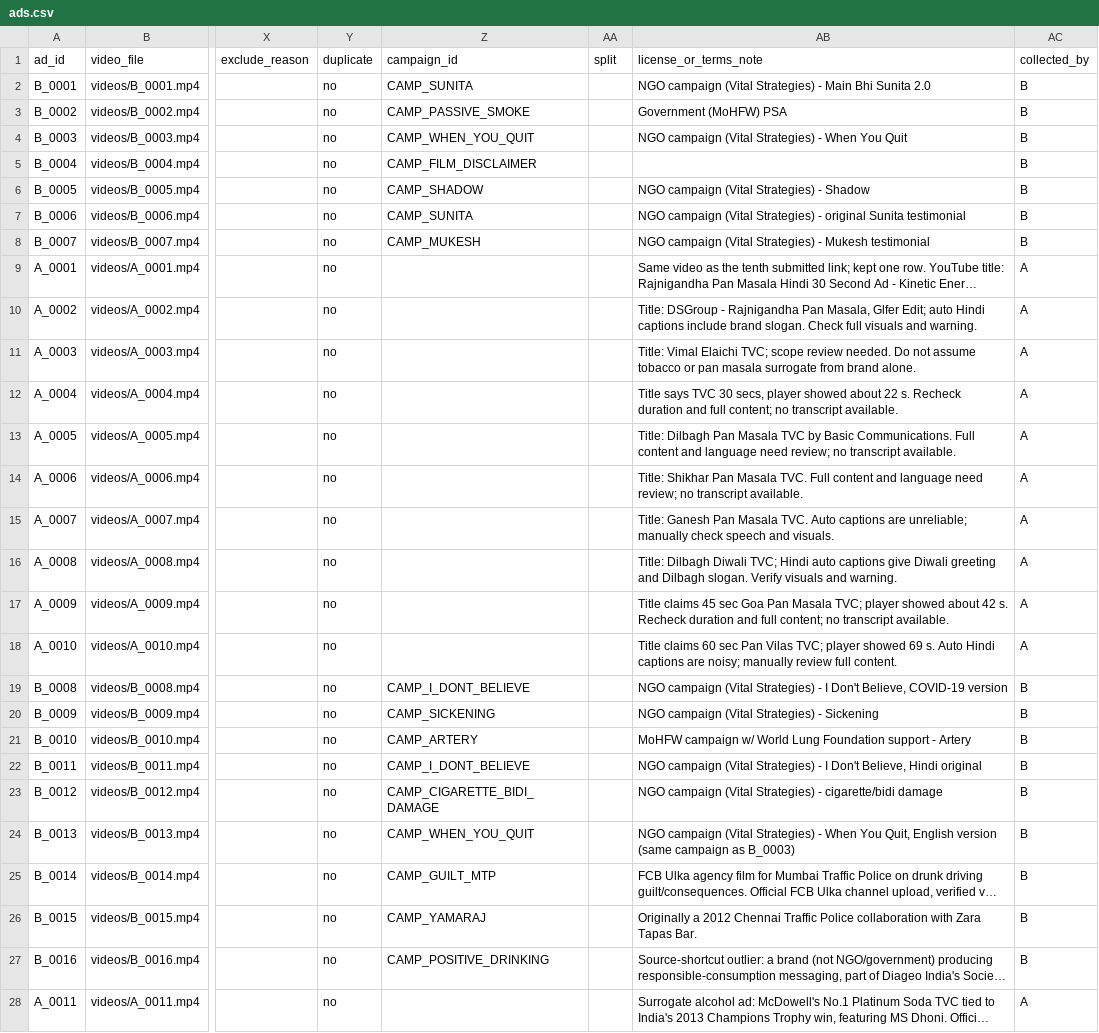
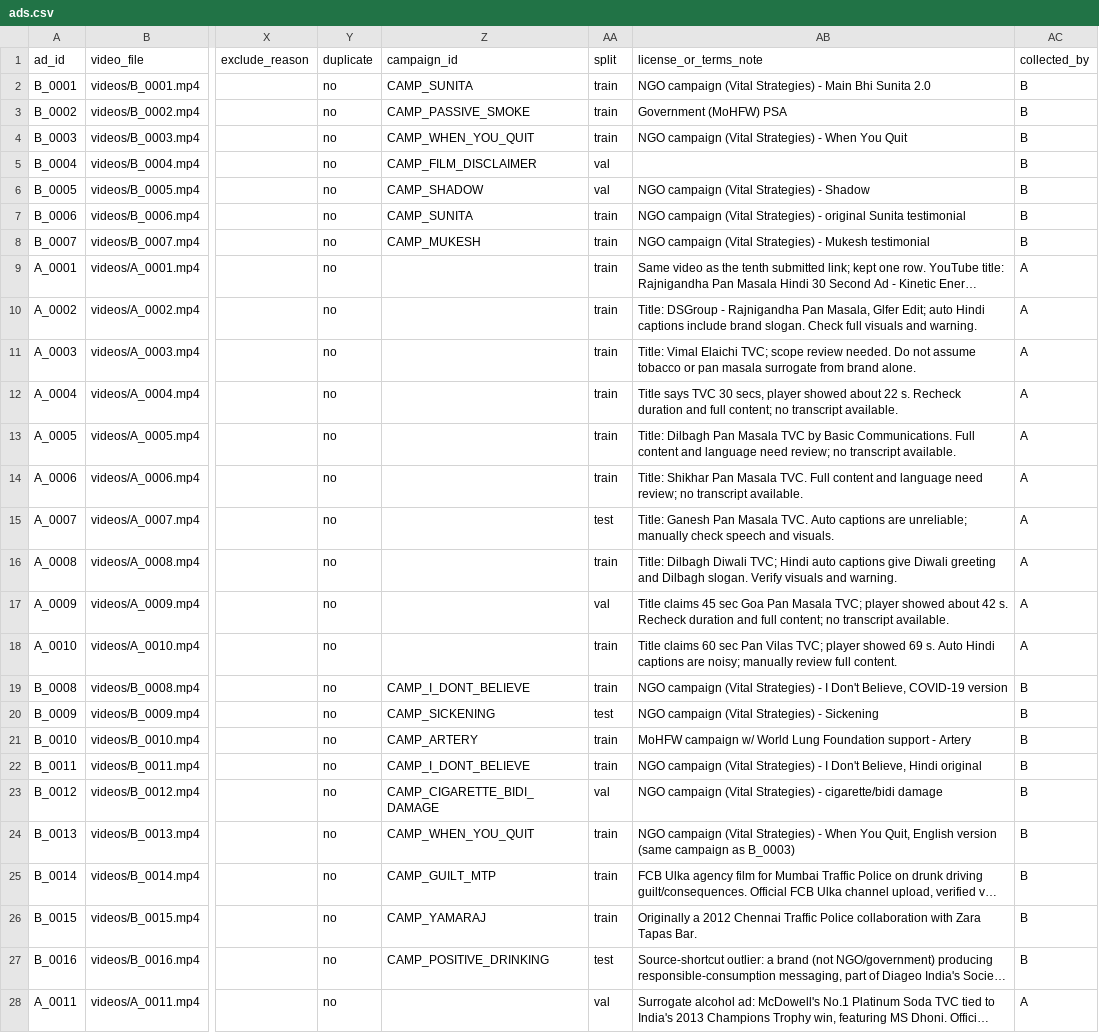
Before and after one commit to pritee175/Add_Research-, a CSV file: ad_dataset/annotations/ads.csv, drawn as a sheet; only a part is shown, gaps mark what is left out; long unchanged cells end in …; the diff covers the shown part only; the diff names each change by its address in the sheet, - before the commit and + after, or states it on an @@ line.

```diff
--- a/ad_dataset/annotations/ads.csv
+++ b/ad_dataset/annotations/ads.csv
-AA2:AA4 (split): (empty)
+AA2:AA4 (split): train
-AA5:AA6 (split): (empty)
+AA5:AA6 (split): val
-AA7:AA14 (split): (empty)
+AA7:AA14 (split): train
-AA15 (split): (empty)
+AA15 (split): test
-AA16 (split): (empty)
+AA16 (split): train
-AA17 (split): (empty)
+AA17 (split): val
-AA18:AA19 (split): (empty)
+AA18:AA19 (split): train
-AA20 (split): (empty)
+AA20 (split): test
-AA21:AA22 (split): (empty)
+AA21:AA22 (split): train
-AA23 (split): (empty)
+AA23 (split): val
-AA24:AA26 (split): (empty)
+AA24:AA26 (split): train
-AA27 (split): (empty)
+AA27 (split): test
-AA28 (split): (empty)
+AA28 (split): val
```
Also changed, not shown: 41 edited cells elsewhere in this file, 2 other files.
